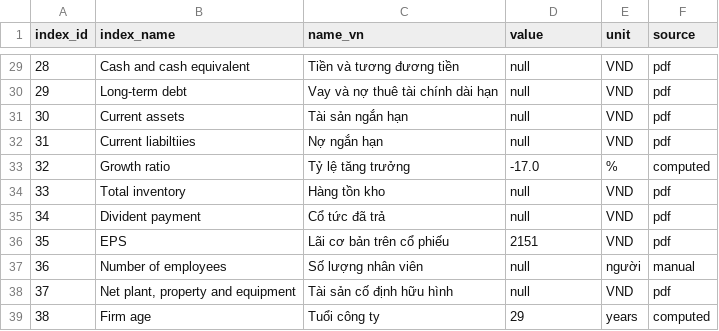
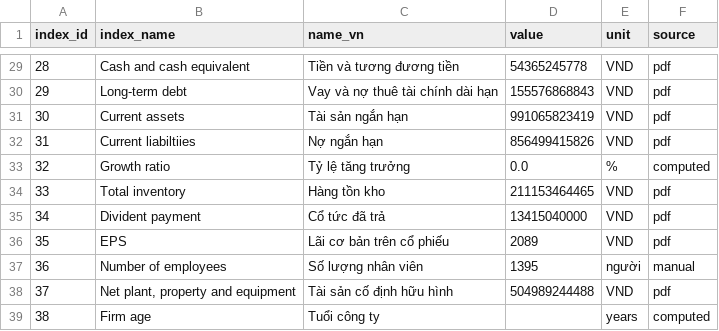
Before and after one commit to gianghoangson/Data-Analysis-Database, a CSV file: finance38/data/result/NAF_2024_result.csv, drawn as a sheet; only a part is shown, gaps mark what is left out; the diff covers the shown part only.

Commit message:
Revise financial data in NAF_2024_result.csv
Updated financial data including null values and corrected figures.

```diff
--- a/finance38/data/result/NAF_2024_result.csv
+++ b/finance38/data/result/NAF_2024_result.csv
@@ -29,11 +29,11 @@ index_id,index_name,name_vn,value,unit,source
-28,Cash and cash equivalent,Tiền và tương đương tiền,null,VND,pdf
-29,Long-term debt,Vay và nợ thuê tài chính dài hạn,null,VND,pdf
-30,Current assets,Tài sản ngắn hạn,null,VND,pdf
-31,Current liabiltiies,Nợ ngắn hạn,null,VND,pdf
-32,Growth ratio,Tỷ lệ tăng trưởng,-17.0,%,computed
-33,Total inventory,Hàng tồn kho,null,VND,pdf
-34,Divident payment,Cổ tức đã trả,null,VND,pdf
-35,EPS,Lãi cơ bản trên cổ phiếu,2151,VND,pdf
-36,Number of employees,Số lượng nhân viên,null,người,manual
-37,"Net plant, property and equipment",Tài sản cố định hữu hình,null,VND,pdf
-38,Firm age,Tuổi công ty,29,years,computed
+28,Cash and cash equivalent,Tiền và tương đương tiền,54365245778,VND,pdf
+29,Long-term debt,Vay và nợ thuê tài chính dài hạn,155576868843,VND,pdf
+30,Current assets,Tài sản ngắn hạn,991065823419,VND,pdf
+31,Current liabiltiies,Nợ ngắn hạn,856499415826,VND,pdf
+32,Growth ratio,Tỷ lệ tăng trưởng,0.0,%,computed
+33,Total inventory,Hàng tồn kho,211153464465,VND,pdf
+34,Divident payment,Cổ tức đã trả,13415040000,VND,pdf
+35,EPS,Lãi cơ bản trên cổ phiếu,2089,VND,pdf
+36,Number of employees,Số lượng nhân viên,1395,người,manual
+37,"Net plant, property and equipment",Tài sản cố định hữu hình,504989244488,VND,pdf
+38,Firm age,Tuổi công ty,,years,computed
```
Also changed, not shown: 20 edited cells elsewhere in this file.
